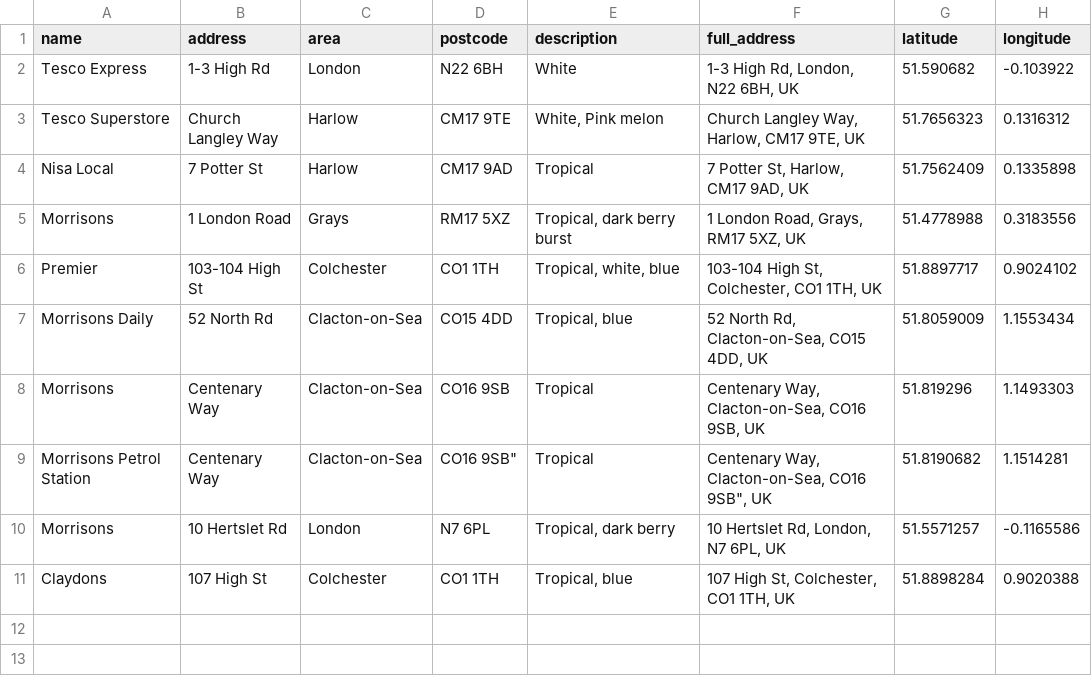
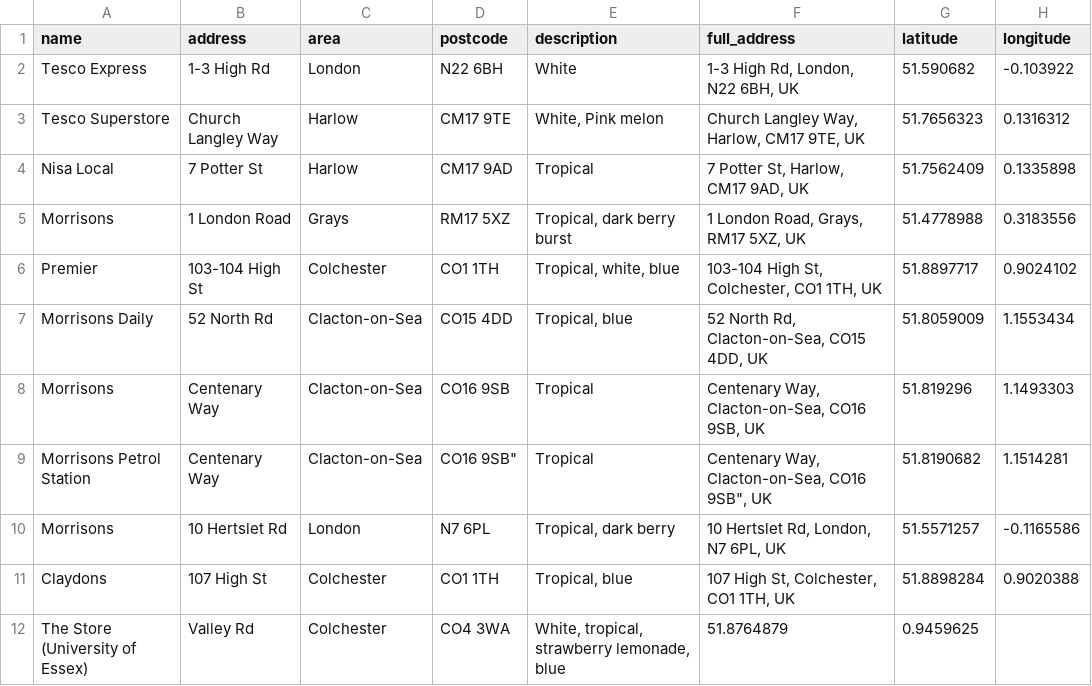
Before and after one commit to NGardner97/four-loko-map-v2, a CSV file: four-loko-sightings.csv, drawn as a sheet.

Commit message:
Update four-loko-sightings.csv
New data

```diff
--- a/four-loko-sightings.csv
+++ b/four-loko-sightings.csv
@@ -11 +11,2 @@ Morrisons,10 Hertslet Rd,London,N7 6PL,"Tropical, dark  berry","10 Hertslet Rd,
 Claydons,107 High St,Colchester,CO1 1TH,"Tropical, blue","107 High St, Colchester, CO1 1TH, UK",51.8898284,0.9020388
+The Store (University of Essex),Valley Rd,Colchester,CO4 3WA,"White, tropical, strawberry lemonade, blue",51.8764879,0.9459625
```
